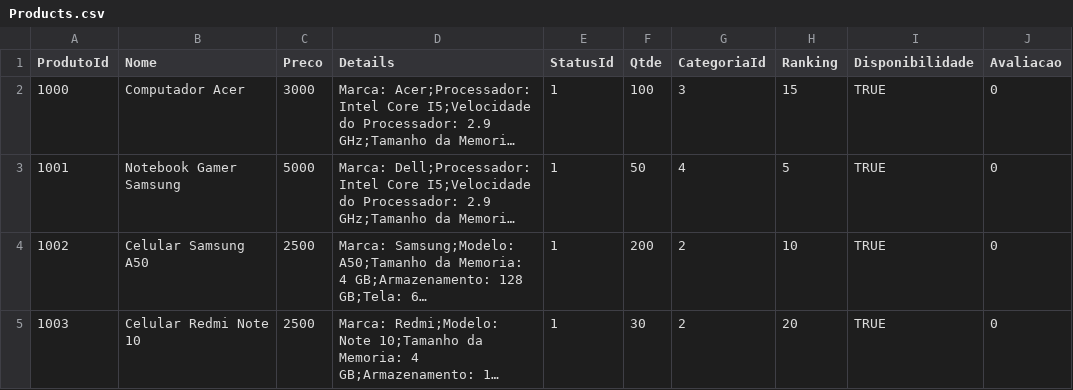
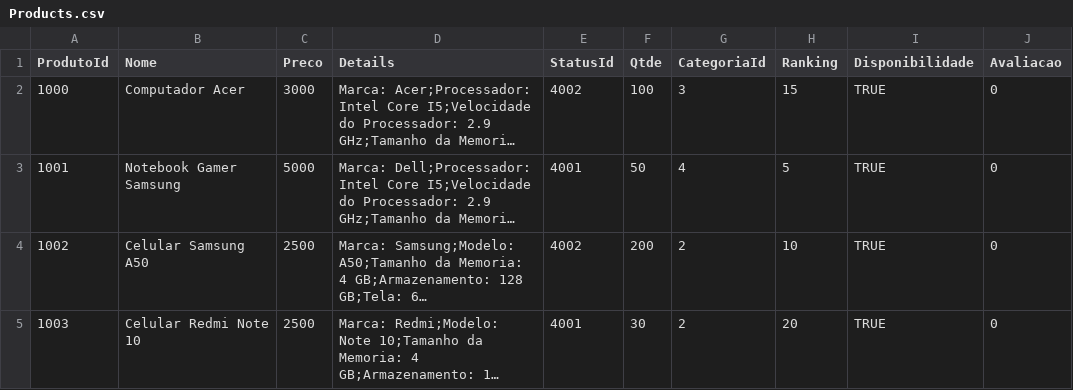
Before and after one commit to MarianeKaroline/Backend, a CSV file: SingleExperience/Database/Products.csv, drawn as a sheet; long unchanged cells end in …; the diff names each change by its address in the sheet, - before the commit and + after, or states it on an @@ line.

Commit message:
Tela Lista produto

```diff
--- a/SingleExperience/Database/Products.csv
+++ b/SingleExperience/Database/Products.csv
-E2 (StatusId): 1
+E2 (StatusId): 4002
-E3 (StatusId): 1
+E3 (StatusId): 4001
-E4 (StatusId): 1
+E4 (StatusId): 4002
-E5 (StatusId): 1
+E5 (StatusId): 4001
```
Also changed, not shown: 27 other files.
